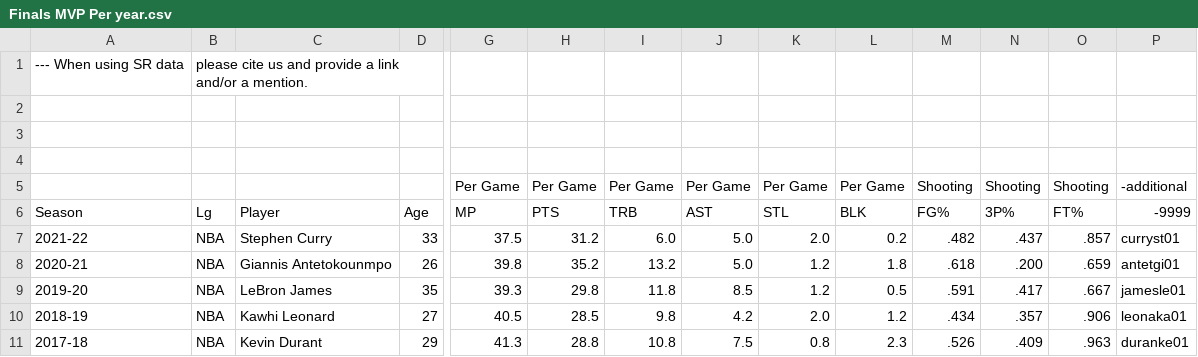
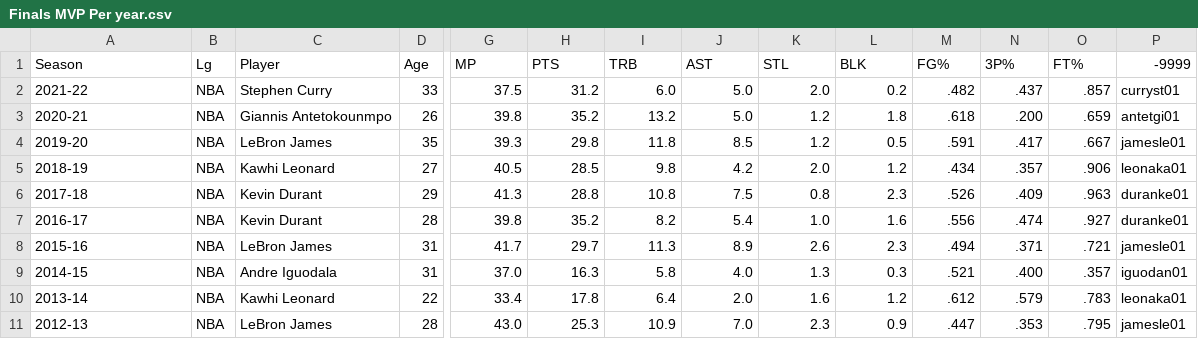
Before and after one commit to loremotta33/idatos-2022, a CSV file: Datasets/Basketball Refference/Finals MVP Per year.csv, drawn as a sheet; only a part is shown, gaps mark what is left out; the shorter side is filled out with more unchanged rows; rows hold the shown columns only; the diff names each change by its address in the sheet, - before the commit and + after, or states it on an @@ line.

```diff
--- a/Datasets/Basketball Refference/Finals MVP Per year.csv
+++ b/Datasets/Basketball Refference/Finals MVP Per year.csv
-row 1: --- When using SR data | please cite us and provide a link and/or a mention.
-row 2: (empty)
-row 3: (empty)
-row 4: (empty)
-row 5:  |  |  |  | Per Game | Per Game | Per Game | Per Game | Per Game | Per Game | Shooting | Shooting | Shooting | -additional
```
Also changed, not shown: Datasets/Basketball Refference/MVP Per year.csv, 7 other files.
